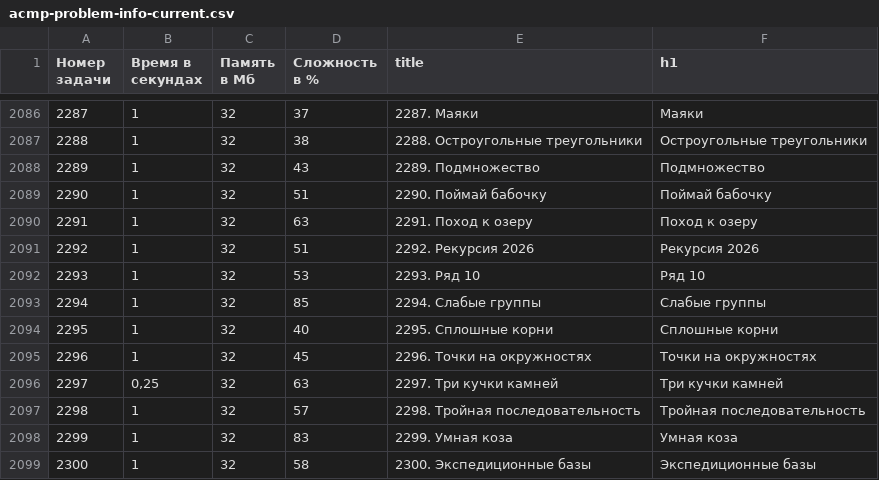
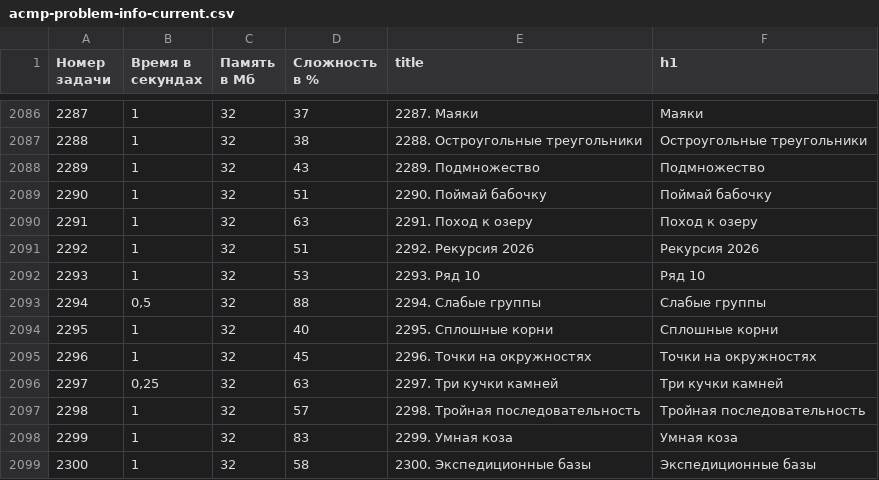
Before and after one commit to BorisMenshikov/acmp-problem-complexity-data, a CSV file: acmp-problem-info-current.csv, drawn as a sheet; only a part is shown, gaps mark what is left out.

```diff
--- a/acmp-problem-info-current.csv
+++ b/acmp-problem-info-current.csv
@@ -2092,3 +2092,3 @@
 2293,1,32,53,2293. Ряд 10,Ряд 10
-2294,1,32,85,2294. Слабые группы,Слабые группы
+2294,"0,5",32,88,2294. Слабые группы,Слабые группы
 2295,1,32,40,2295. Сплошные корни,Сплошные корни
```
Also changed, not shown: acmp-problem-complexity-current.csv, 1 other file.
